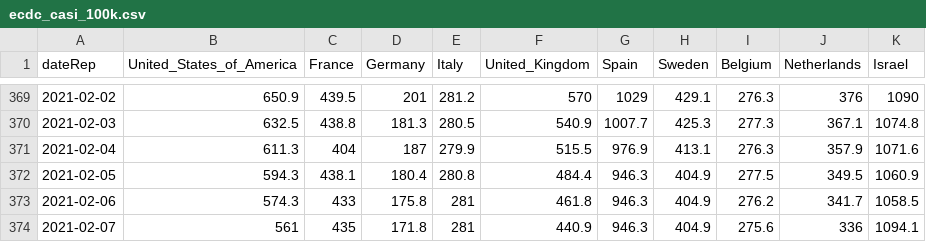
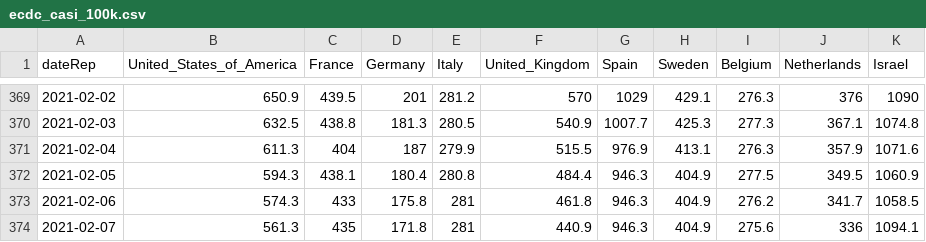
Before and after one commit to Scienzainrete/covid-19, a CSV file: ecdc_casi_100k.csv, drawn as a sheet; only a part is shown, gaps mark what is left out.

```diff
--- a/ecdc_casi_100k.csv
+++ b/ecdc_casi_100k.csv
@@ -373,2 +373,2 @@
 "2021-02-06",574.3,433,175.8,281,461.8,946.3,404.9,276.2,341.7,1058.5
-"2021-02-07",561,435,171.8,281,440.9,946.3,404.9,275.6,336,1094.1
+"2021-02-07",561.3,435,171.8,281,440.9,946.3,404.9,275.6,336,1094.1
```
Also changed, not shown: ecdc_morti_100k.csv, owid_vaccini_paese.csv, 1 other file.
